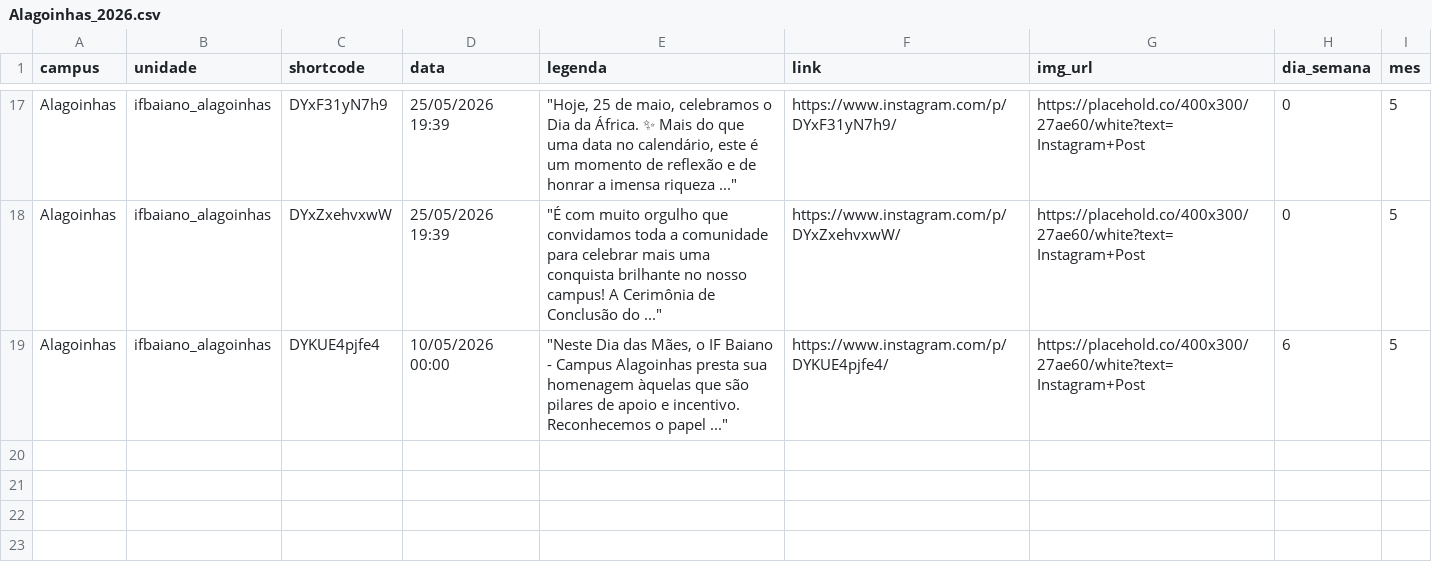
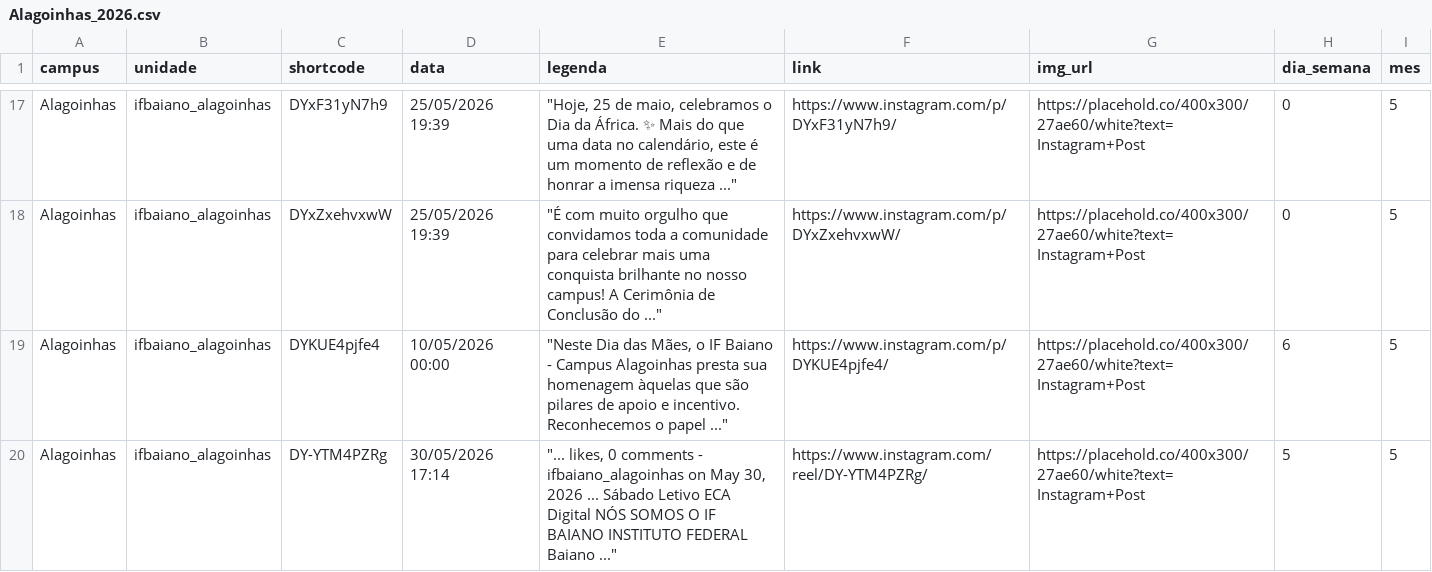
Before and after one commit to ascomifbaiano/socialmedia, a CSV file: data/Alagoinhas/Alagoinhas_2026.csv, drawn as a sheet; only a part is shown, gaps mark what is left out; the diff names each change by its address in the sheet, - before the commit and + after, or states it on an @@ line.

```diff
--- a/data/Alagoinhas/Alagoinhas_2026.csv
+++ b/data/Alagoinhas/Alagoinhas_2026.csv
+row 20: Alagoinhas | ifbaiano_alagoinhas | DY-YTM4PZRg | 30/05/2026 17:14 | "... likes, 0 comments - ifbaiano_alagoinhas on May 30, 2026 ... Sábado Letivo ECA Digital NÓS SOMOS O IF BAIANO INSTITUTO FEDERAL Baiano ..." | https://www.instagram.com/reel/DY-YTM4PZRg/ | https://placehold.co/400x300/27ae60/white?text=Instagram+Post | 5 | 5
```
Also changed, not shown: data/Itaberaba/Itaberaba_2026.csv, data/Itapetinga/Itapetinga_2026.csv, 5 other files.
